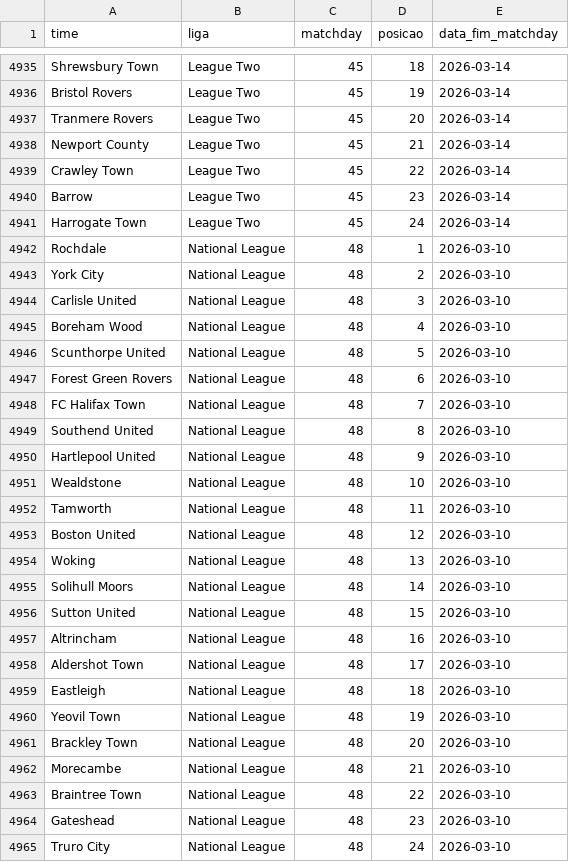
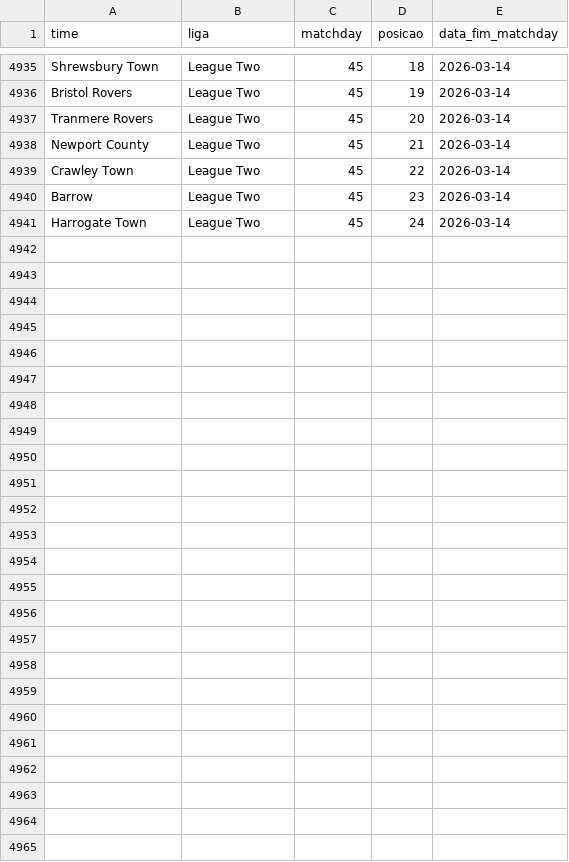
Before and after one commit to AlexTorres10/bbi-placares, a CSV file: data/posicoes.csv, drawn as a sheet; only a part is shown, gaps mark what is left out; the diff names each change by its address in the sheet, - before the commit and + after, or states it on an @@ line.

Commit message:
Retirando linhas ERRADAS da National League

```diff
--- a/data/posicoes.csv
+++ b/data/posicoes.csv
-row 4942: Rochdale | National League | 48 | 1 | 2026-03-10
-row 4943: York City | National League | 48 | 2 | 2026-03-10
-row 4944: Carlisle United | National League | 48 | 3 | 2026-03-10
-row 4945: Boreham Wood | National League | 48 | 4 | 2026-03-10
-row 4946: Scunthorpe United | National League | 48 | 5 | 2026-03-10
-row 4947: Forest Green Rovers | National League | 48 | 6 | 2026-03-10
-row 4948: FC Halifax Town | National League | 48 | 7 | 2026-03-10
-row 4949: Southend United | National League | 48 | 8 | 2026-03-10
-row 4950: Hartlepool United | National League | 48 | 9 | 2026-03-10
-row 4951: Wealdstone | National League | 48 | 10 | 2026-03-10
-row 4952: Tamworth | National League | 48 | 11 | 2026-03-10
-row 4953: Boston United | National League | 48 | 12 | 2026-03-10
-row 4954: Woking | National League | 48 | 13 | 2026-03-10
-row 4955: Solihull Moors | National League | 48 | 14 | 2026-03-10
-row 4956: Sutton United | National League | 48 | 15 | 2026-03-10
-row 4957: Altrincham | National League | 48 | 16 | 2026-03-10
-row 4958: Aldershot Town | National League | 48 | 17 | 2026-03-10
-row 4959: Eastleigh | National League | 48 | 18 | 2026-03-10
-row 4960: Yeovil Town | National League | 48 | 19 | 2026-03-10
-row 4961: Brackley Town | National League | 48 | 20 | 2026-03-10
-row 4962: Morecambe | National League | 48 | 21 | 2026-03-10
-row 4963: Braintree Town | National League | 48 | 22 | 2026-03-10
-row 4964: Gateshead | National League | 48 | 23 | 2026-03-10
-row 4965: Truro City | National League | 48 | 24 | 2026-03-10
```
Also changed, not shown: data/historico.csv, 1 other file.
